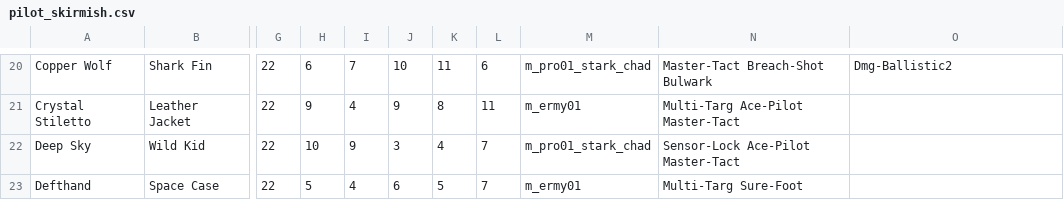
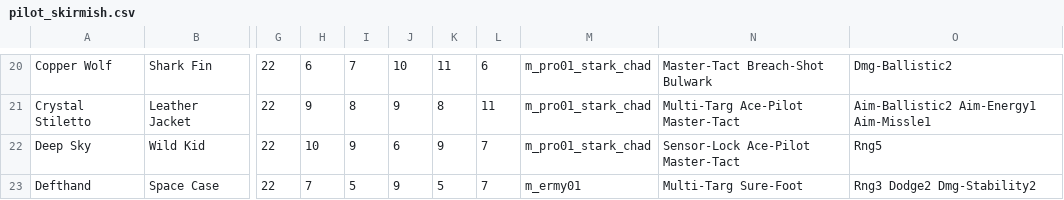
Before and after one commit to TigersEyeJadeSwiftwing/Westonmach-Spinfang, a CSV file: stats/pilot_skirmish.csv, drawn as a sheet; only a part is shown, gaps mark what is left out; the diff covers the shown part only; the diff names each change by its address in the sheet, - before the commit and + after, or states it on an @@ line.

```diff
--- a/stats/pilot_skirmish.csv
+++ b/stats/pilot_skirmish.csv
-I21: 4
+I21: 8
-M21: m_ermy01
+M21: m_pro01_stark_chad
-O21: (empty)
+O21: Aim-Ballistic2 Aim-Energy1 Aim-Missle1
-J22: 3
+J22: 6
-K22: 4
+K22: 9
-O22: (empty)
+O22: Rng5
-H23: 5
+H23: 7
-I23: 4
+I23: 5
-J23: 6
+J23: 9
-O23: (empty)
+O23: Rng3 Dodge2 Dmg-Stability2
```
Also changed, not shown: 7 added rows, 5 removed rows and 38 edited cells elsewhere in this file, 21 other files.
